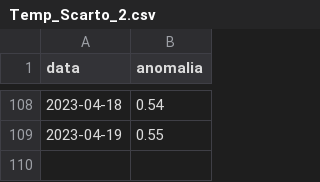
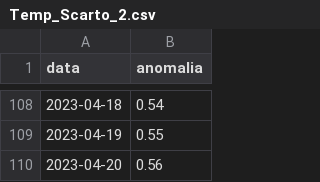
Before and after one commit to enbifa/Dati_Climatici, a CSV file: Temp_Scarto_2.csv, drawn as a sheet; only a part is shown, gaps mark what is left out.

Commit message:
Update Temp_Scarto_2.csv

```diff
--- a/Temp_Scarto_2.csv
+++ b/Temp_Scarto_2.csv
@@ -109 +109,2 @@ data,anomalia
 2023-04-19,0.55
+2023-04-20,0.56
```
